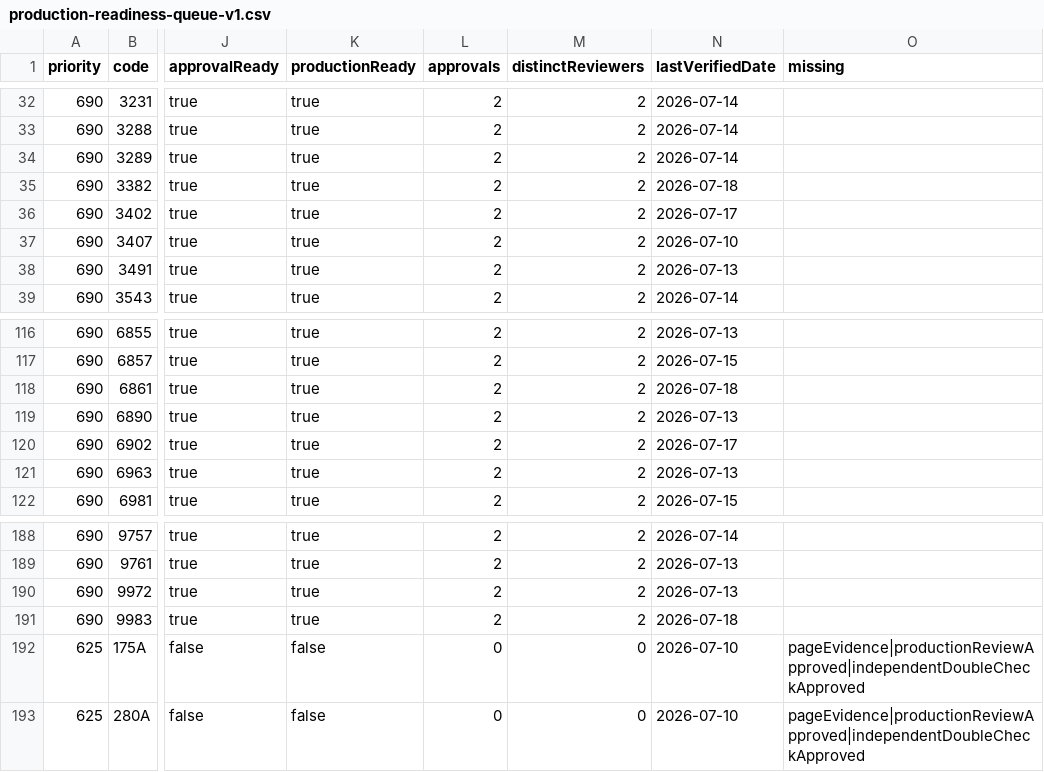
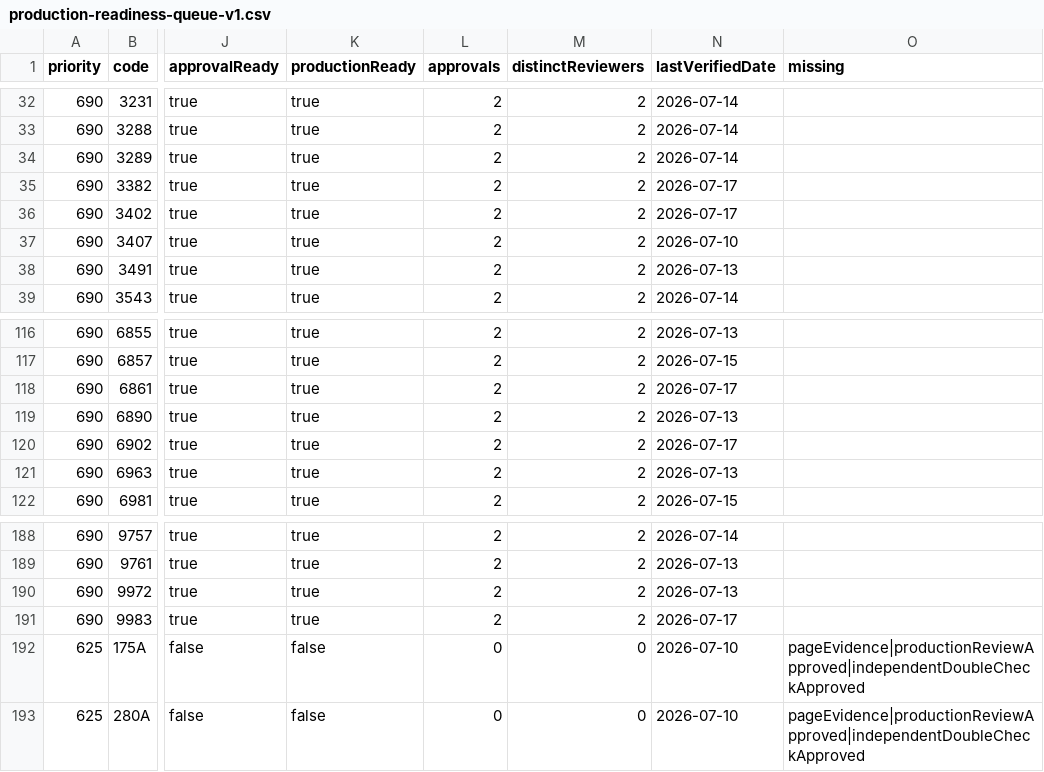
Before and after one commit to M-Osugi1230/chu-kei, a CSV file: operations/production-quality/production-readiness-queue-v1.csv, drawn as a sheet; only a part is shown, gaps mark what is left out; the diff names each change by its address in the sheet, - before the commit and + after, or states it on an @@ line.

```diff
--- a/operations/production-quality/production-readiness-queue-v1.csv
+++ b/operations/production-quality/production-readiness-queue-v1.csv
-N35 (lastVerifiedDate): 2026-07-18
+N35 (lastVerifiedDate): 2026-07-17
-N118 (lastVerifiedDate): 2026-07-18
+N118 (lastVerifiedDate): 2026-07-17
-N191 (lastVerifiedDate): 2026-07-18
+N191 (lastVerifiedDate): 2026-07-17
```
Also changed, not shown: 49 other files.
